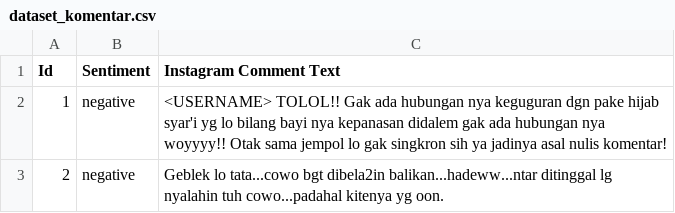
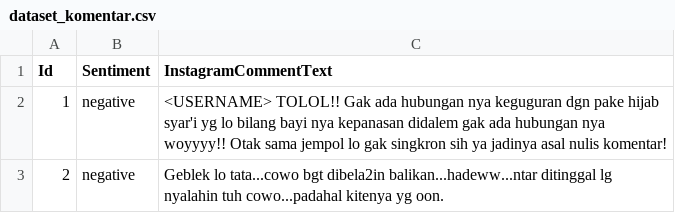
Before and after one commit to ricardohamonangan4/MintermVisdat, a CSV file: dataset_komentar.csv, drawn as a sheet; only a part is shown.

Commit message:
Update dataset_komentar.csv

```diff
--- a/dataset_komentar.csv
+++ b/dataset_komentar.csv
@@ -1,2 +1,2 @@
-Id,Sentiment,Instagram Comment Text
+Id,Sentiment,InstagramCommentText
 1,negative, <USERNAME> TOLOL!! Gak ada hubungan nya keguguran dgn pake hijab syar'i yg lo bilang bayi nya kepanasan didalem gak ada hubungan nya woyyyy!! Otak sama jempol lo gak singkron sih ya jadinya asal nulis komentar!
```
